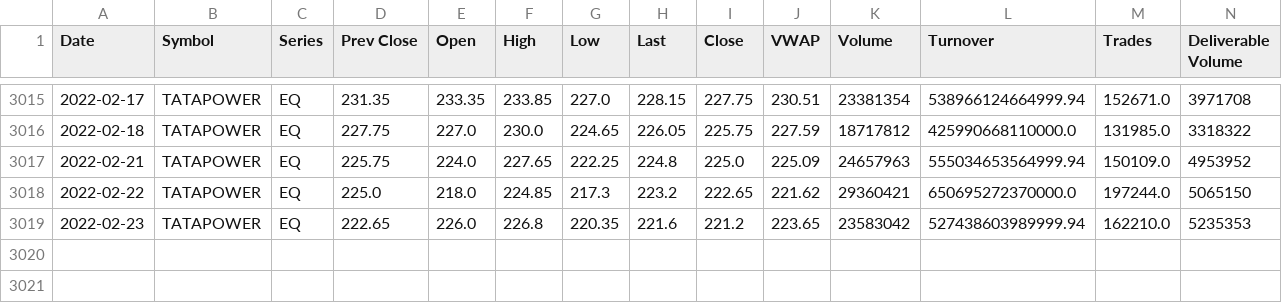
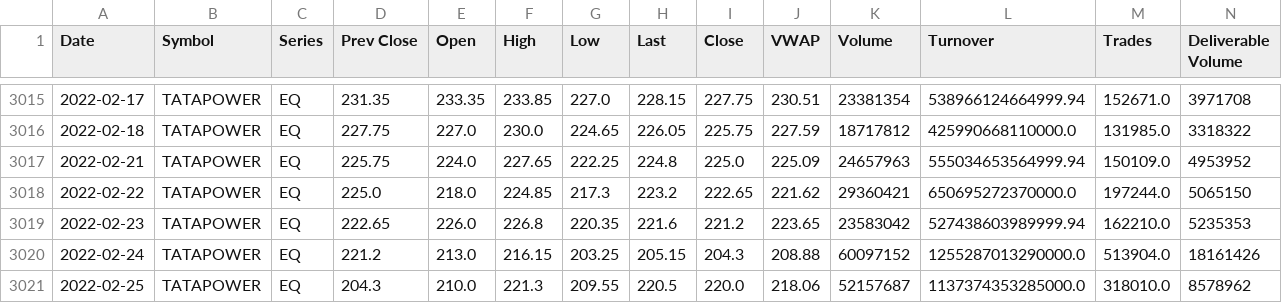
Before and after one commit to joicejohn005/TraderTrot, a CSV file: TraderTrot/stock.csv, drawn as a sheet; only a part is shown, gaps mark what is left out; rows hold the shown columns only; the diff names each change by its address in the sheet, - before the commit and + after, or states it on an @@ line.

```diff
--- a/TraderTrot/stock.csv
+++ b/TraderTrot/stock.csv
+row 3020: 2022-02-24 | TATAPOWER | EQ | 221.2 | 213.0 | 216.15 | 203.25 | 205.15 | 204.3 | 208.88 | 60097152 | 1255287013290000.0 | 513904.0 | 18161426
+row 3021: 2022-02-25 | TATAPOWER | EQ | 204.3 | 210.0 | 221.3 | 209.55 | 220.5 | 220.0 | 218.06 | 52157687 | 1137374353285000.0 | 318010.0 | 8578962
```
Also changed, not shown: 18 other files.
